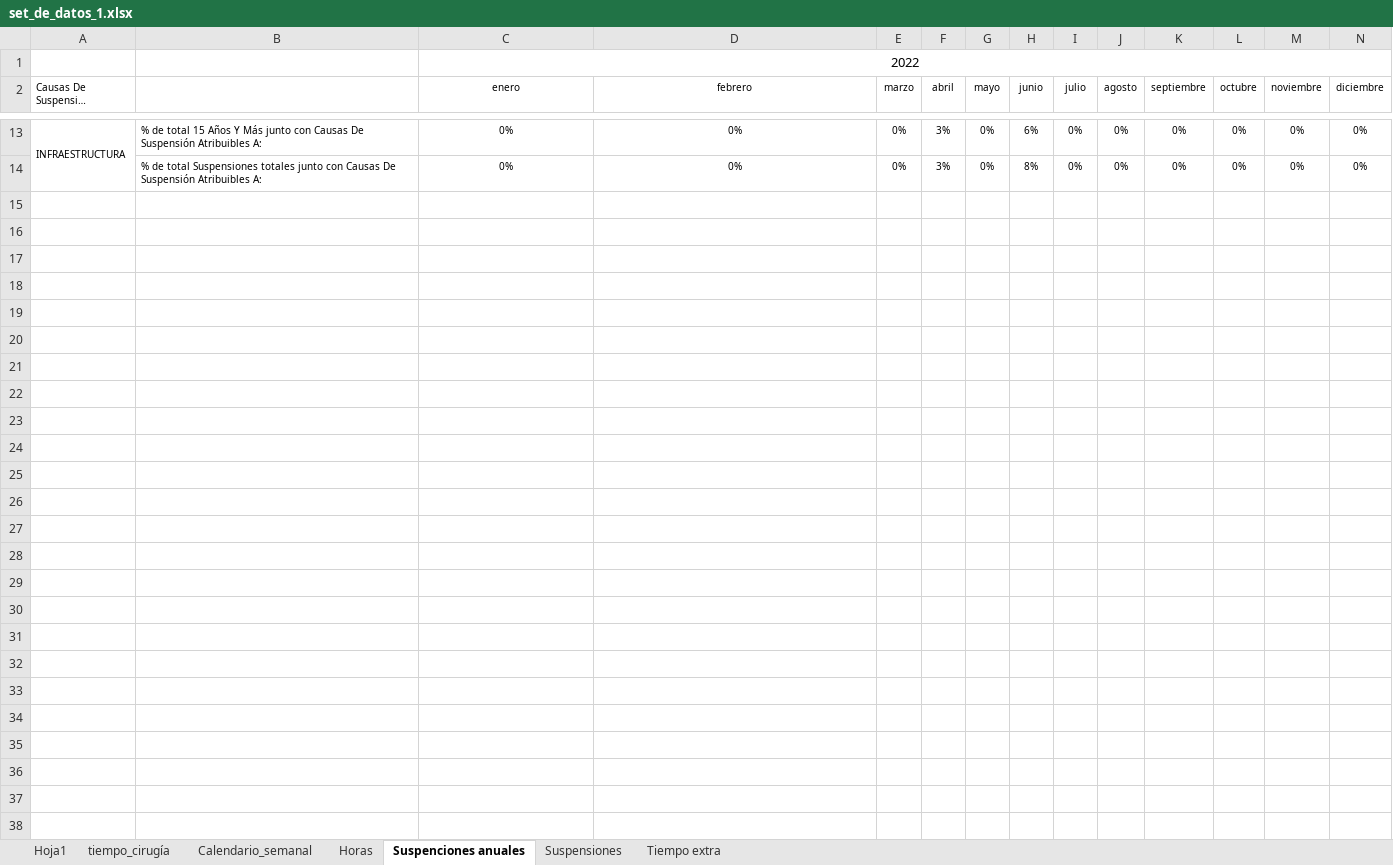
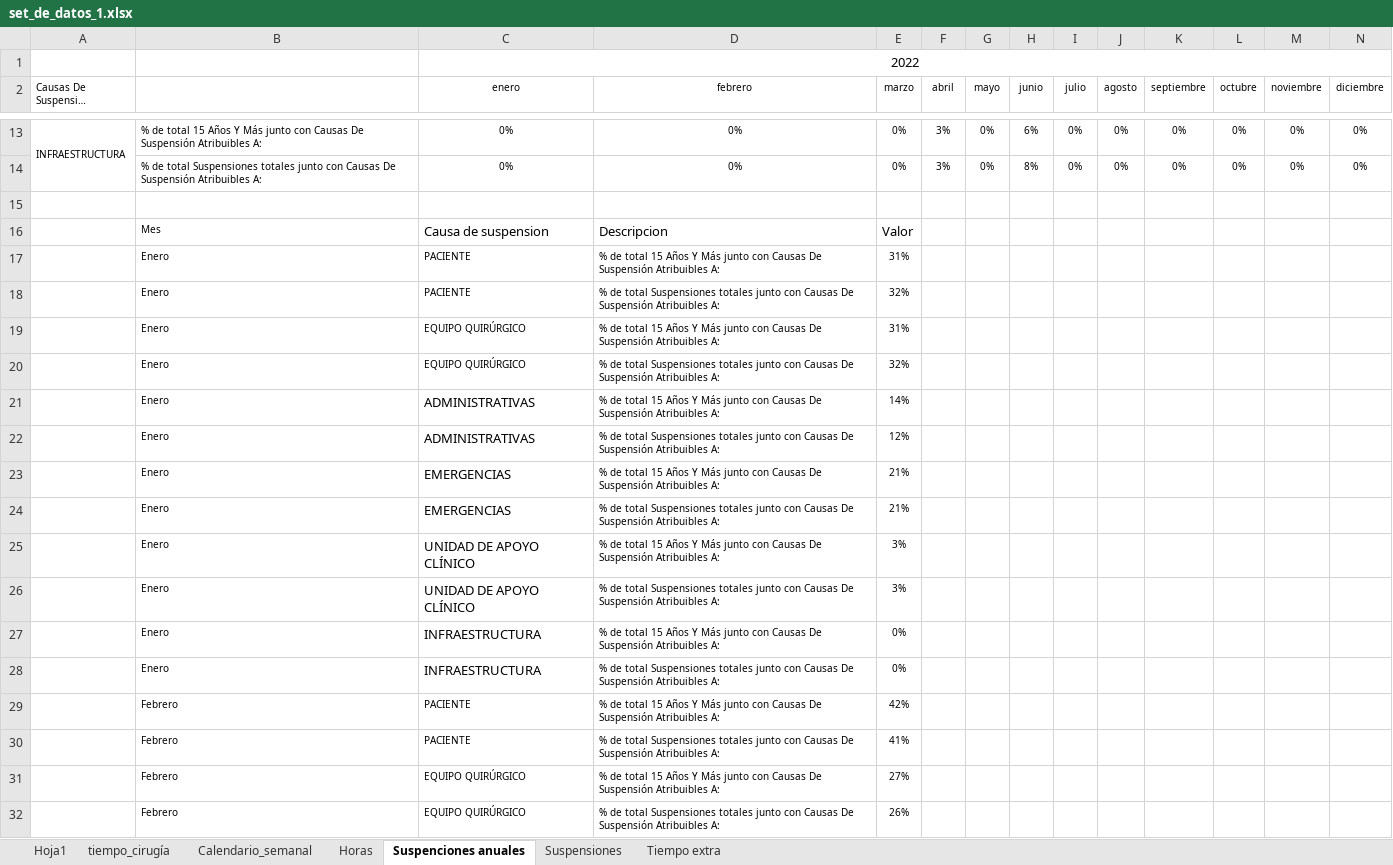
Before and after one commit to jfvenegasg/app_health_r_medicine, an Excel workbook: app_salud/app/logic/data/set_de_datos_1.xlsx, sheet Suspenciones anuales, drawn as a sheet; only a part is shown, gaps mark what is left out; long unchanged cells end in …; values as stored, in another font and other column widths than the file's, no borders; rows hold the shown columns only; the diff covers the shown part only; the diff names each change by its address in the sheet, - before the commit and + after, or states it on an @@ line.

Commit message:
se actualiza set de datos

```diff
--- a/app_salud/app/logic/data/set_de_datos_1.xlsx (sheet Suspenciones anuales)
+++ b/app_salud/app/logic/data/set_de_datos_1.xlsx (sheet Suspenciones anuales)
+row 15: (empty)
+row 16:  | Mes | Causa de suspension | Descripcion | Valor
+row 17:  | Enero | PACIENTE | % de total 15 Años Y Más junto con Causas De Suspensión Atribuibles A: | 31%
+row 18:  | Enero | PACIENTE | % de total Suspensiones totales junto con Causas De Suspensión Atribuibles A: | 32%
+row 19:  | Enero | EQUIPO QUIRÚRGICO | % de total 15 Años Y Más junto con Causas De Suspensión Atribuibles A: | 31%
+row 20:  | Enero | EQUIPO QUIRÚRGICO | % de total Suspensiones totales junto con Causas De Suspensión Atribuibles A: | 32%
+row 21:  | Enero | ADMINISTRATIVAS | % de total 15 Años Y Más junto con Causas De Suspensión Atribuibles A: | 14%
+row 22:  | Enero | ADMINISTRATIVAS | % de total Suspensiones totales junto con Causas De Suspensión Atribuibles A: | 12%
+row 23:  | Enero | EMERGENCIAS | % de total 15 Años Y Más junto con Causas De Suspensión Atribuibles A: | 21%
+row 24:  | Enero | EMERGENCIAS | % de total Suspensiones totales junto con Causas De Suspensión Atribuibles A: | 21%
+row 25:  | Enero | UNIDAD DE APOYO CLÍNICO | % de total 15 Años Y Más junto con Causas De Suspensión Atribuibles A: | 3%
+row 26:  | Enero | UNIDAD DE APOYO CLÍNICO | % de total Suspensiones totales junto con Causas De Suspensión Atribuibles A: | 3%
+row 27:  | Enero | INFRAESTRUCTURA | % de total 15 Años Y Más junto con Causas De Suspensión Atribuibles A: | 0%
+row 28:  | Enero | INFRAESTRUCTURA | % de total Suspensiones totales junto con Causas De Suspensión Atribuibles A: | 0%
+row 29:  | Febrero | PACIENTE | % de total 15 Años Y Más junto con Causas De Suspensión Atribuibles A: | 42%
+row 30:  | Febrero | PACIENTE | % de total Suspensiones totales junto con Causas De Suspensión Atribuibles A: | 41%
+row 31:  | Febrero | EQUIPO QUIRÚRGICO | % de total 15 Años Y Más junto con Causas De Suspensión Atribuibles A: | 27%
+row 32:  | Febrero | EQUIPO QUIRÚRGICO | % de total Suspensiones totales junto con Causas De Suspensión Atribuibles A: | 26%
```
Also changed, not shown: 128 added rows elsewhere in this sheet.
